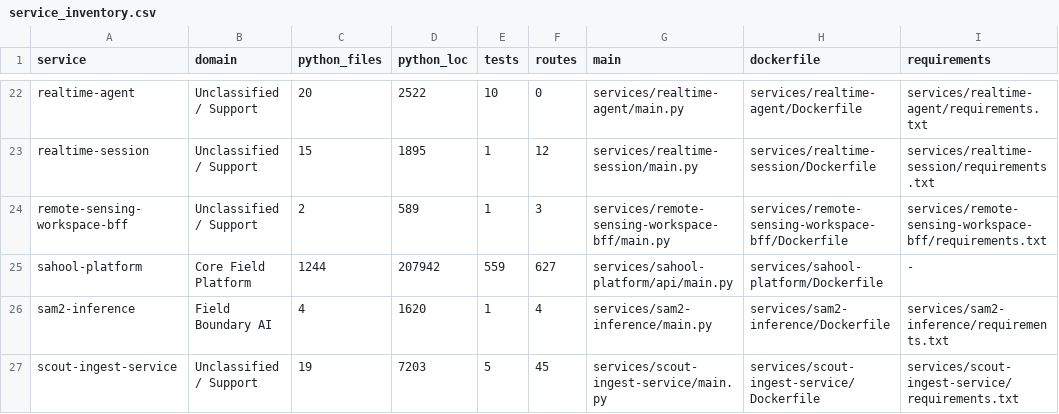
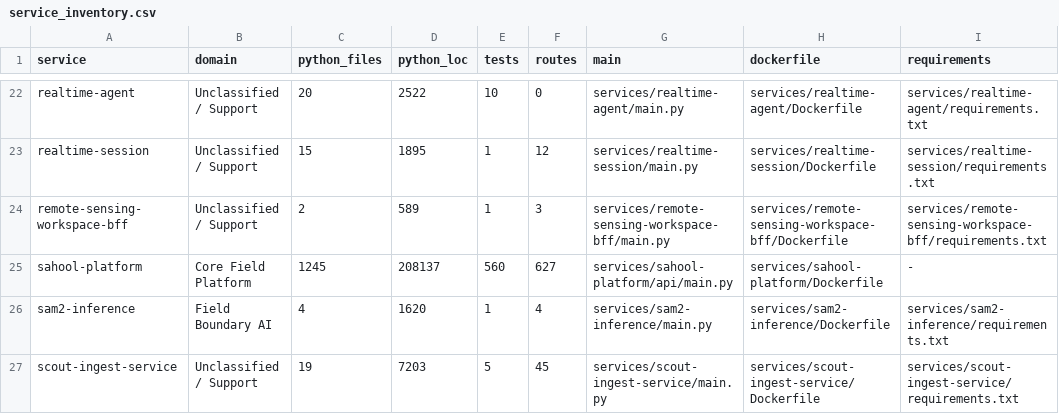
Before and after one commit to kafaat/ai_platform_complete_v2.0.0_enhanced, a CSV file: service_inventory.csv, drawn as a sheet; only a part is shown, gaps mark what is left out; the diff names each change by its address in the sheet, - before the commit and + after, or states it on an @@ line.

```diff
--- a/service_inventory.csv
+++ b/service_inventory.csv
-C25 (python_files): 1244
+C25 (python_files): 1245
-D25 (python_loc): 207942
+D25 (python_loc): 208137
-E25 (tests): 559
+E25 (tests): 560
```
Also changed, not shown: 45 other files.
